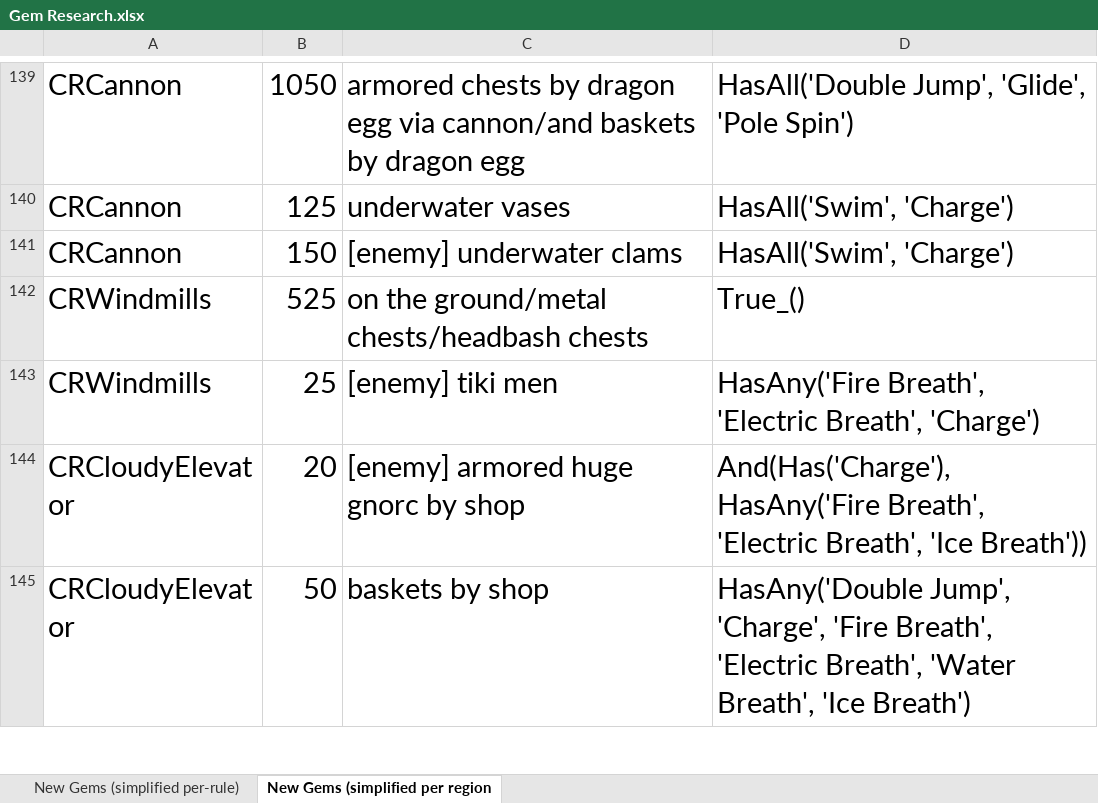
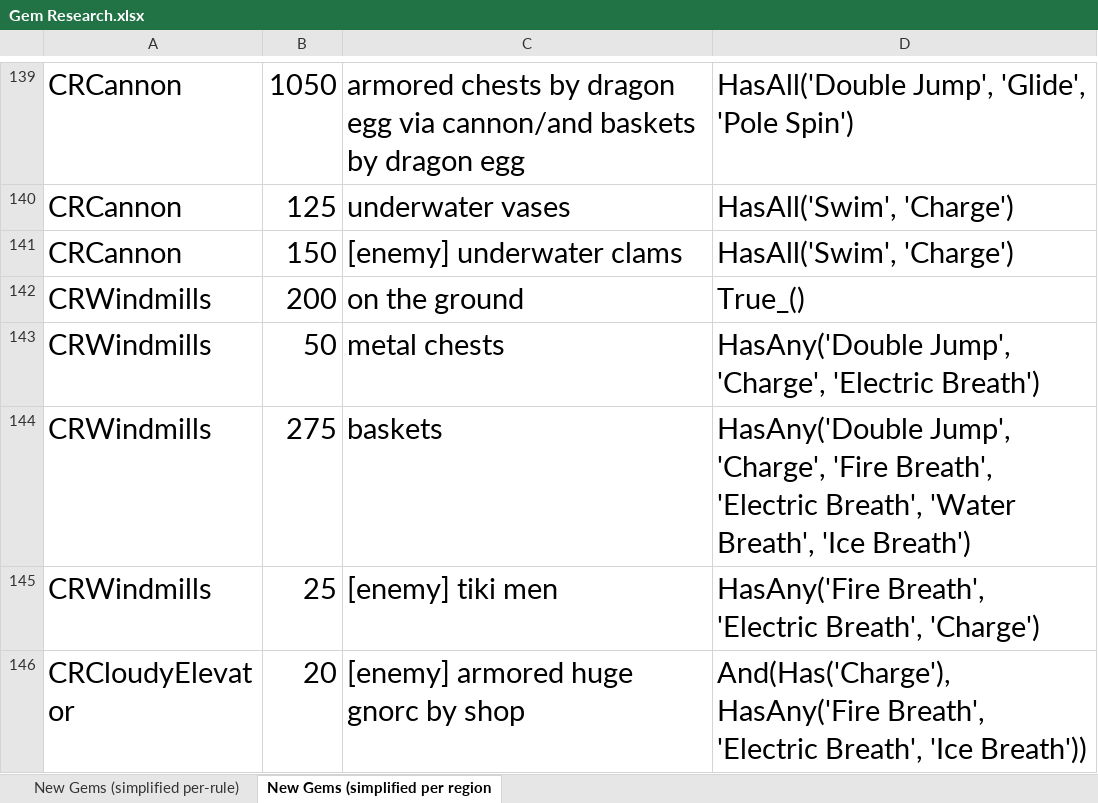
Before and after one commit to PhoenixAki/PhoenixAP, an Excel workbook: worlds/spyro_aht/setup/Gem Research.xlsx, sheet New Gems (simplified per region, drawn as a sheet; only a part is shown, gaps mark what is left out; the shorter side is filled out with more unchanged rows; values as stored, in another font and other column widths than the file's, no borders; the diff names each change by its address in the sheet, - before the commit and + after, or states it on an @@ line.

Commit message:
New Trick: "CD Muddy Pits" - This allows for doing the first 2 muddy pit jumps to CRWindmills with just single jumps, and the 2 before CRCloudyElevator with just double jumps.

```diff
--- a/worlds/spyro_aht/setup/Gem Research.xlsx (sheet New Gems (simplified per region)
+++ b/worlds/spyro_aht/setup/Gem Research.xlsx (sheet New Gems (simplified per region)
-B142: 525
+B142: 200
-C142: on the ground/metal chests/headbash chests
+C142: on the ground
+row 143: CRWindmills | 50 | metal chests | HasAny('Double Jump', 'Charge', 'Electric Breath')
+row 144: CRWindmills | 275 | baskets | HasAny('Double Jump', 'Charge', 'Fire Breath', 'Electric Breath', 'Water Breath', 'Ice Breath')
```
Also changed, not shown: sheet New Gems (simplified per-rule), 7 other files.
